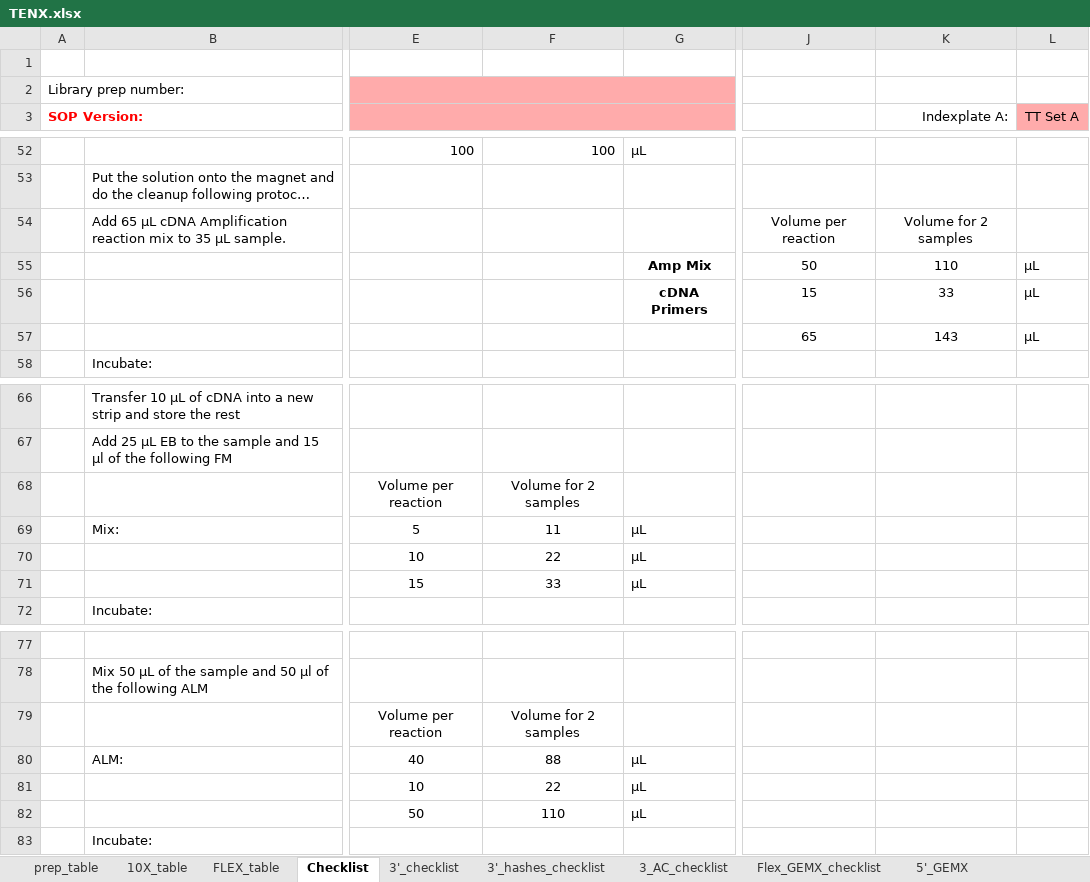
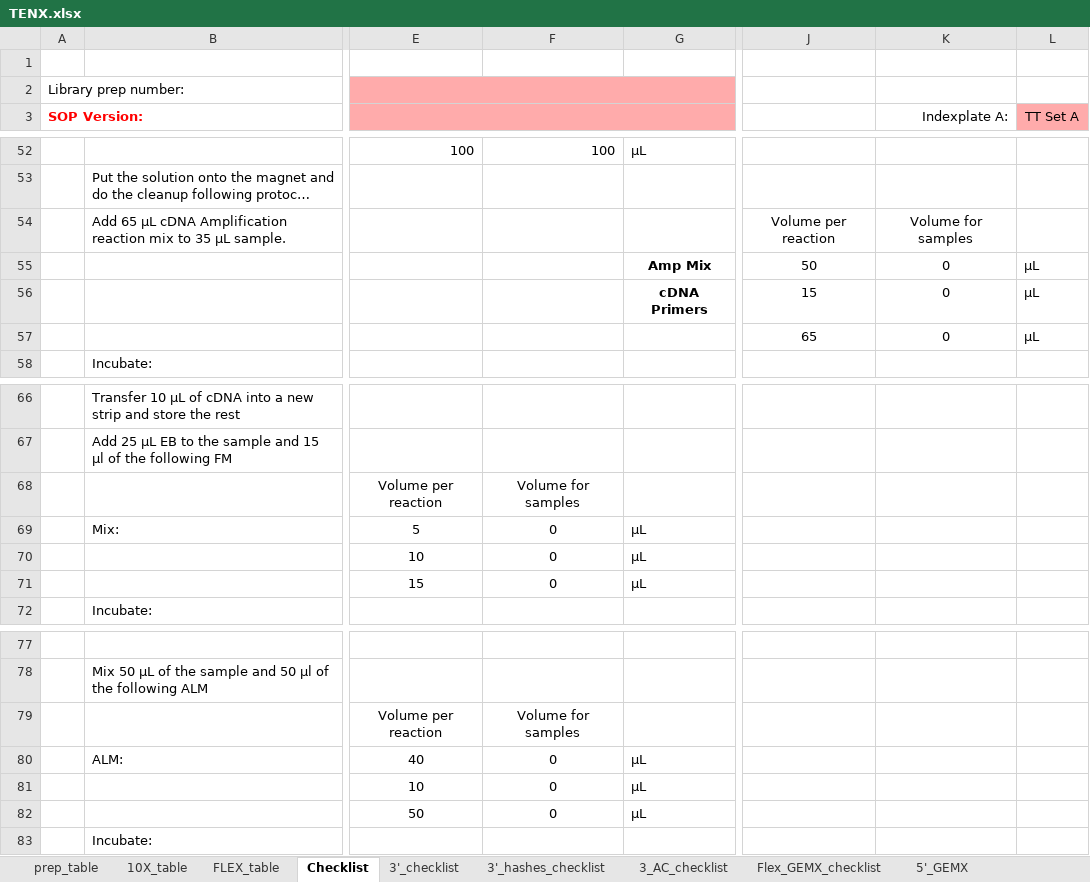
Before and after one commit to lutrarutra/opengsync-app, an Excel workbook: services/opengsync-app/static/resources/templates/library_prep/TENX.xlsx, sheet Checklist, drawn as a sheet; only a part is shown, gaps mark what is left out; long unchanged cells end in …; values as stored, in another font and other column widths than the file's, no borders; charts and pictures and conditional formats not drawn; the diff covers the shown part only; the diff names each change by its address in the sheet, - before the commit and + after, or states it on an @@ line.

```diff
--- a/services/opengsync-app/static/resources/templates/library_prep/TENX.xlsx (sheet Checklist)
+++ b/services/opengsync-app/static/resources/templates/library_prep/TENX.xlsx (sheet Checklist)
-K54 (Indexplate A:): Volume for 2 samples
+K54 (Indexplate A:): Volume for samples
-K55 (Indexplate A:): 110
+K55 (Indexplate A:): 0
-K56 (Indexplate A:): 33
+K56 (Indexplate A:): 0
-K57 (Indexplate A:): 143
+K57 (Indexplate A:): 0
-F68: Volume for 2 samples
+F68: Volume for samples
-F69: 11
+F69: 0
-F70: 22
+F70: 0
-F71: 33
+F71: 0
-F79: Volume for 2 samples
+F79: Volume for samples
-F80: 88
+F80: 0
-F81: 22
+F81: 0
-F82: 110
+F82: 0
```
Also changed, not shown: 14 edited cells elsewhere in this sheet, sheet 3'_hashes_checklist, sheet Flex_GEMX_checklist, charts or pictures, services/opengsync-app/static/resources/templates/library_prep/RNA.xlsx, services/opengsync-app/static/resources/templates/library_prep/SMARTSEQ.xlsx, 1 other file.
